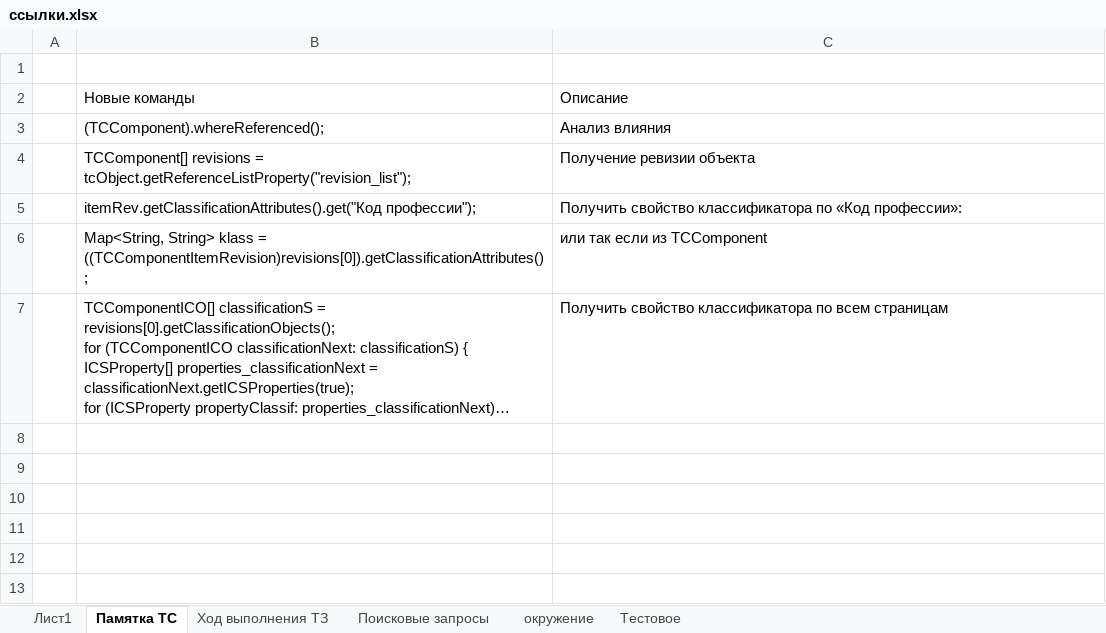
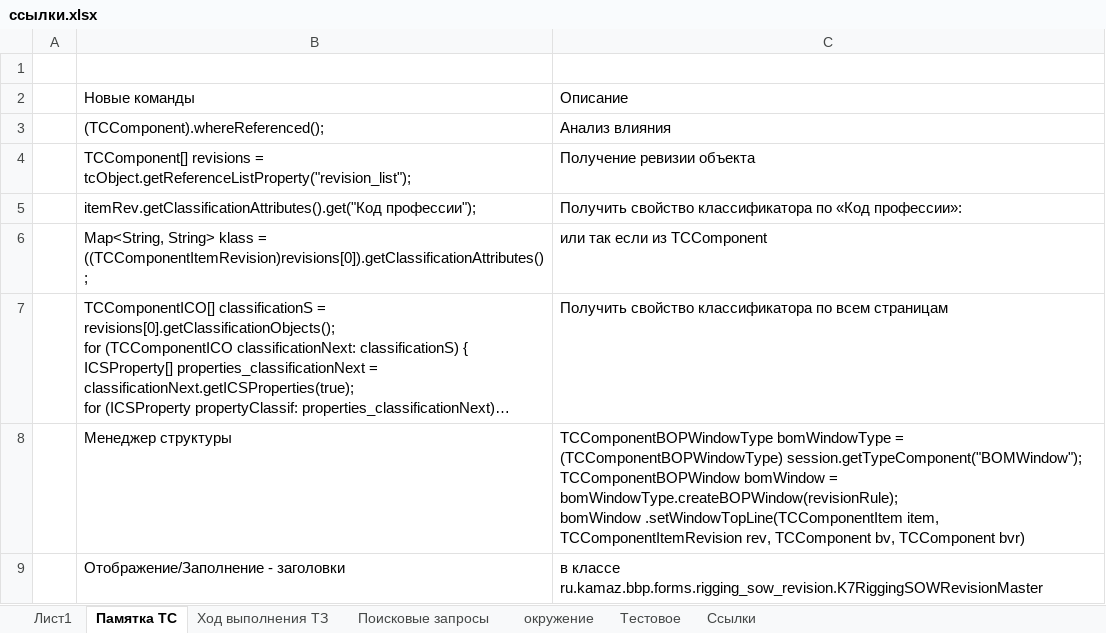
Before and after one commit to evgeniye777/SimpleTraining, an Excel workbook: ссылки.xlsx, sheet Памятка TC, drawn as a sheet; long unchanged cells end in …; values as stored, in another font and other column widths than the file's, no borders; ↵ is a line break in a cell; the diff names each change by its address in the sheet, - before the commit and + after, or states it on an @@ line.

```diff
--- a/ссылки.xlsx (sheet Памятка TC)
+++ b/ссылки.xlsx (sheet Памятка TC)
+sheet tab: Ссылки
+row 8:  | Менеджер структуры | TCComponentBOPWindowType bomWindowType = (TCComponentBOPWindowType) session.getTypeComponent("BOMWindow"); ↵ TCComponentBOPWindow bomWindow = bomWindowType.createBOPWindow(revisionRule); ↵ bomWindow .setWindowTopLine(TCComponentItem item, TCComponentItemRevision rev, TCComponent bv, TCComponent bvr)
+row 9:  | Отображение/Заполнение - заголовки | в классе ru.kamaz.bbp.forms.rigging_sow_revision.K7RiggingSOWRevisionMaster
```
Also changed, not shown: sheet окружение, sheet Лист1, sheet Ход выполнения ТЗ, sheet Поисковые запросы, 1 other file.
